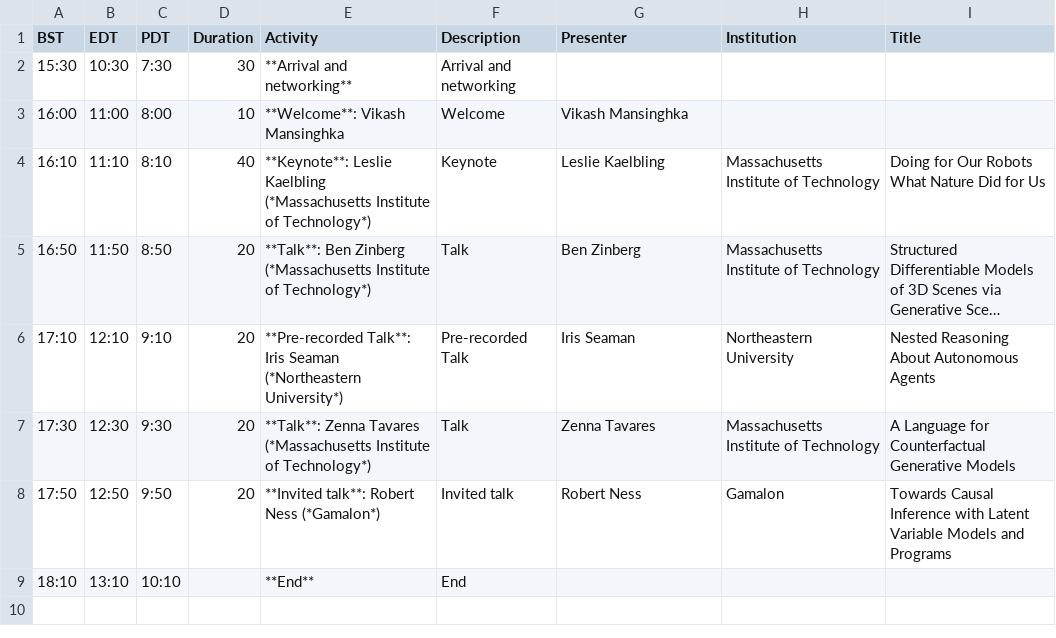
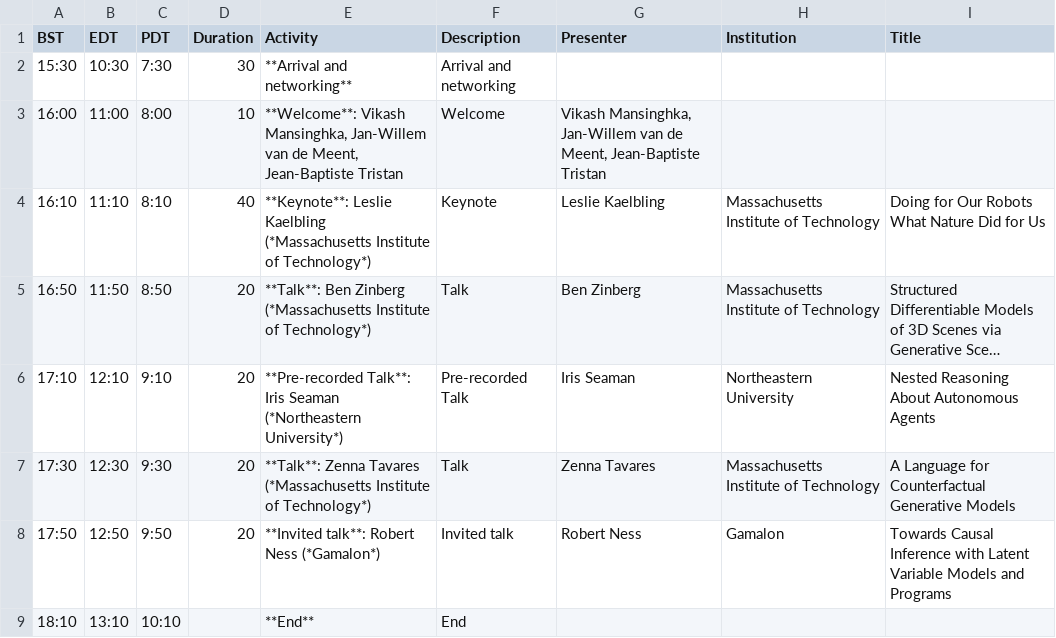
Before and after one commit to probprog-conference/probprog-conference.github.io, a CSV file: _data/schedule-2020-oct22-session1.csv, drawn as a sheet; long unchanged cells end in ….

```diff
--- a/_data/schedule-2020-oct22-session1.csv
+++ b/_data/schedule-2020-oct22-session1.csv
@@ -2,3 +2,3 @@ BST,EDT,PDT,Duration,Activity,Description,Presenter,Institution,Title,,,,,,
 15:30,10:30,7:30,30,**Arrival and networking**,Arrival and networking,,,,,,,,,
-16:00,11:00,8:00,10,**Welcome**: Vikash Mansinghka,Welcome,Vikash Mansinghka,,,,,,,,
+16:00,11:00,8:00,10,"**Welcome**: Vikash Mansinghka, Jan-Willem van de Meent, Jean-Baptiste Tristan",Welcome,"Vikash Mansinghka, Jan-Willem van de Meent, Jean-Baptiste Tristan",,,,,,,,
 16:10,11:10,8:10,40,**Keynote**: Leslie Kaelbling (*Massachusetts Institute of Technology*),Keynote,Leslie Kaelbling,Massachusetts Institute of Technology,Doing for Our Robots What Nature Did for Us,,,,,,
```
Also changed, not shown: _data/schedule-2020-oct22-session2.csv, _data/schedule-2020-oct23-session2.csv, 3 other files.
